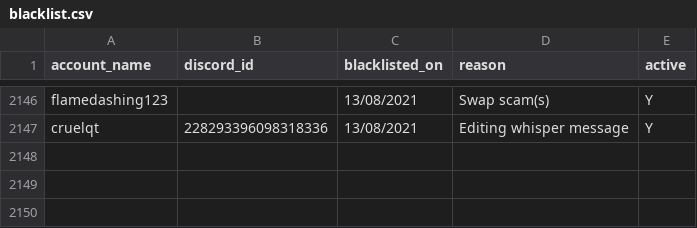
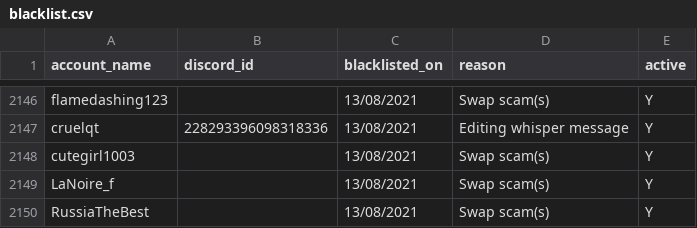
Before and after one commit to The-Forbidden-Trove/ForbiddenTroveBlacklist, a CSV file: blacklist.csv, drawn as a sheet; only a part is shown, gaps mark what is left out.

Commit message:
Update blacklist.csv

```diff
--- a/blacklist.csv
+++ b/blacklist.csv
@@ -2147 +2147,4 @@ account_name, discord_id, blacklisted_on, reason, active
 "cruelqt", "228293396098318336", "13/08/2021", "Editing whisper message", "Y"
+"cutegirl1003", "", "13/08/2021", "Swap scam(s)", "Y"
+"LaNoire_f", "", "13/08/2021", "Swap scam(s)", "Y"
+"RussiaTheBest", "", "13/08/2021", "Swap scam(s)", "Y"
```
